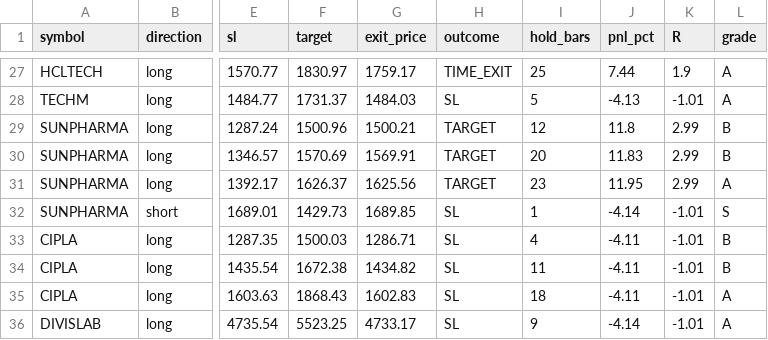
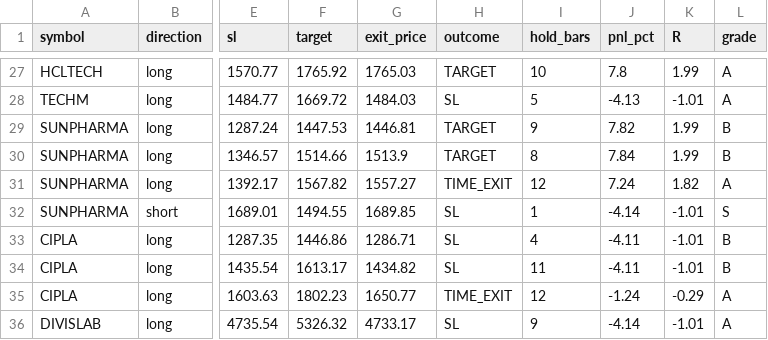
Before and after one commit to yashshelke2106/Trading-System, a CSV file: backtest_india_swing_trades.csv, drawn as a sheet; only a part is shown, gaps mark what is left out; the diff covers the shown part only; the diff names each change by its address in the sheet, - before the commit and + after, or states it on an @@ line.

Commit message:
AT: v4 fix #2 measured — PF flat 0.94, TIME_EXIT moved not fixed
Run: PRECISION_MODE=0 DISABLE_G9=1 DISABLE_G10=1 (same env as AR)

Delta vs AR (v1+fix#1, 58 trades, PF 0.95, exp -0.00R):
  Trades:        58 → 57           flat
  WR strict:    21.6% → 25.0%      +3.4 pts accuracy
  WR broad:     13.8% → 15.8%      +2.0 pts
  PF:           0.95 → 0.94        flat
  Expectancy R: -0.00 → -0.00      flat
  TIME_EXIT:    5  → 12            +7  ← regressed
  Avg hold:     8.6 → 6.2 bars

Read: cutting horizon 25→12 just shifted the failure mode — fewer
trades wander to bar 25 SL, more hit the 12-bar clock without
reaching 2R. PF unchanged means losers and winners shrank
proportionally. Target tightening 3R→2R worked (best R 2.99 → 1.99
as expected) but per-trade win shrank ~33%, hit rate up only +3pts,
arithmetic flat.

Implication for india_swing: the entry setup itself lacks edge.
Tightening filters (fix#1) raises accuracy but loses signal volume.
Tightening exits (fix#2) reshuffles loss modes without lifting
expectancy. Grade A still 13.3% WR / -0.23 avgR — A definition
broken. Shorts 0/8 — block or rebuild.

Next: pivot to ORB fixes #3-4 (likely higher leverage based on the
539-trade ORB dataset showing 239/538 trades touched T1).

```diff
--- a/backtest_india_swing_trades.csv
+++ b/backtest_india_swing_trades.csv
-F27 (target): 1830.97
+F27 (target): 1765.92
-G27 (exit_price): 1759.17
+G27 (exit_price): 1765.03
-H27 (outcome): TIME_EXIT
+H27 (outcome): TARGET
-I27 (hold_bars): 25
+I27 (hold_bars): 10
-J27 (pnl_pct): 7.44
+J27 (pnl_pct): 7.8
-K27 (R): 1.9
+K27 (R): 1.99
-F28 (target): 1731.37
+F28 (target): 1669.72
-F29 (target): 1500.96
+F29 (target): 1447.53
-G29 (exit_price): 1500.21
+G29 (exit_price): 1446.81
-I29 (hold_bars): 12
+I29 (hold_bars): 9
-J29 (pnl_pct): 11.8
+J29 (pnl_pct): 7.82
-K29:K30 (R): 2.99
+K29:K30 (R): 1.99
-F30 (target): 1570.69
+F30 (target): 1514.66
-G30 (exit_price): 1569.91
+G30 (exit_price): 1513.9
-I30 (hold_bars): 20
+I30 (hold_bars): 8
-J30 (pnl_pct): 11.83
+J30 (pnl_pct): 7.84
-F31 (target): 1626.37
+F31 (target): 1567.82
-G31 (exit_price): 1625.56
+G31 (exit_price): 1557.27
-H31 (outcome): TARGET
+H31 (outcome): TIME_EXIT
-I31 (hold_bars): 23
+I31 (hold_bars): 12
-J31 (pnl_pct): 11.95
+J31 (pnl_pct): 7.24
-K31 (R): 2.99
+K31 (R): 1.82
-F32 (target): 1429.73
+F32 (target): 1494.55
-F33 (target): 1500.03
+F33 (target): 1446.86
-F34 (target): 1672.38
+F34 (target): 1613.17
-F35 (target): 1868.43
+F35 (target): 1802.23
-G35 (exit_price): 1602.83
+G35 (exit_price): 1650.77
-H35 (outcome): SL
+H35 (outcome): TIME_EXIT
-I35 (hold_bars): 18
+I35 (hold_bars): 12
-J35 (pnl_pct): -4.11
+J35 (pnl_pct): -1.24
-K35 (R): -1.01
+K35 (R): -0.29
-F36 (target): 5523.25
+F36 (target): 5326.32
```
Also changed, not shown: 1 removed row and 120 edited cells elsewhere in this file.
